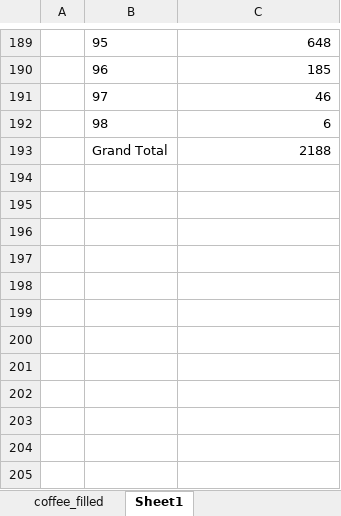
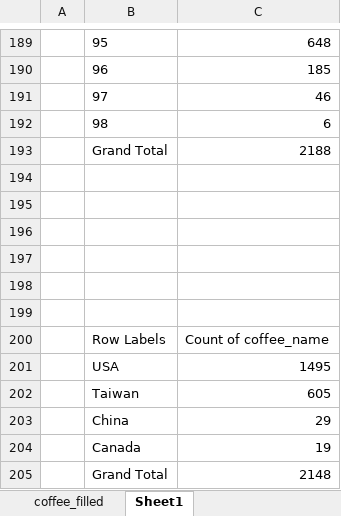
Before and after one commit to anialytic/Coffee-Value-Analysis-Price-Quality-and-Geography, an Excel workbook: visualization/coffee_filled.xlsx, sheet Sheet1, drawn as a sheet; only a part is shown, gaps mark what is left out; values as stored, in another font and other column widths than the file's, no borders; charts and pictures not drawn; the diff names each change by its address in the sheet, - before the commit and + after, or states it on an @@ line.

Commit message:
Amount of Coffee Roasted by Country

```diff
--- a/visualization/coffee_filled.xlsx (sheet Sheet1)
+++ b/visualization/coffee_filled.xlsx (sheet Sheet1)
+row 194: (empty)
+row 195: (empty)
+row 196: (empty)
+row 197: (empty)
+row 198: (empty)
+row 199: (empty)
+row 200:  | Row Labels | Count of coffee_name
+row 201:  | USA | 1495
+row 202:  | Taiwan | 605
+row 203:  | China | 29
+row 204:  | Canada | 19
+row 205:  | Grand Total | 2148
```
Also changed, not shown: charts or pictures.
